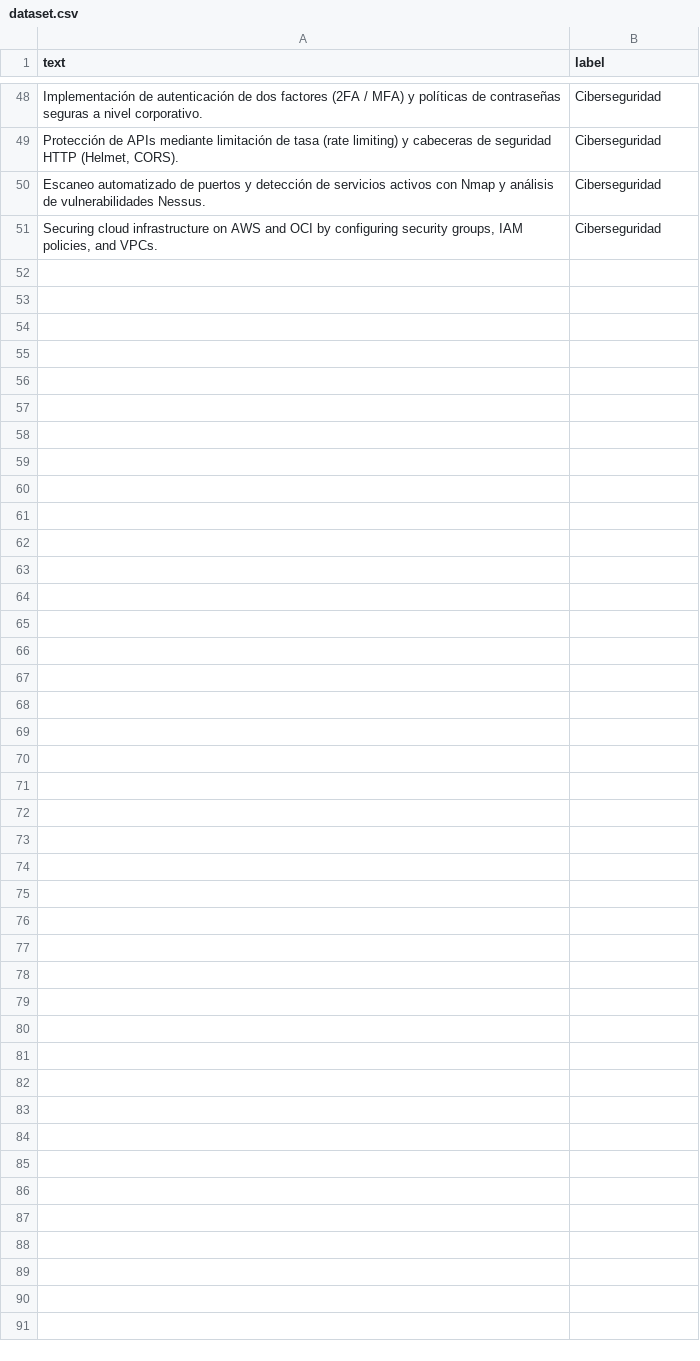
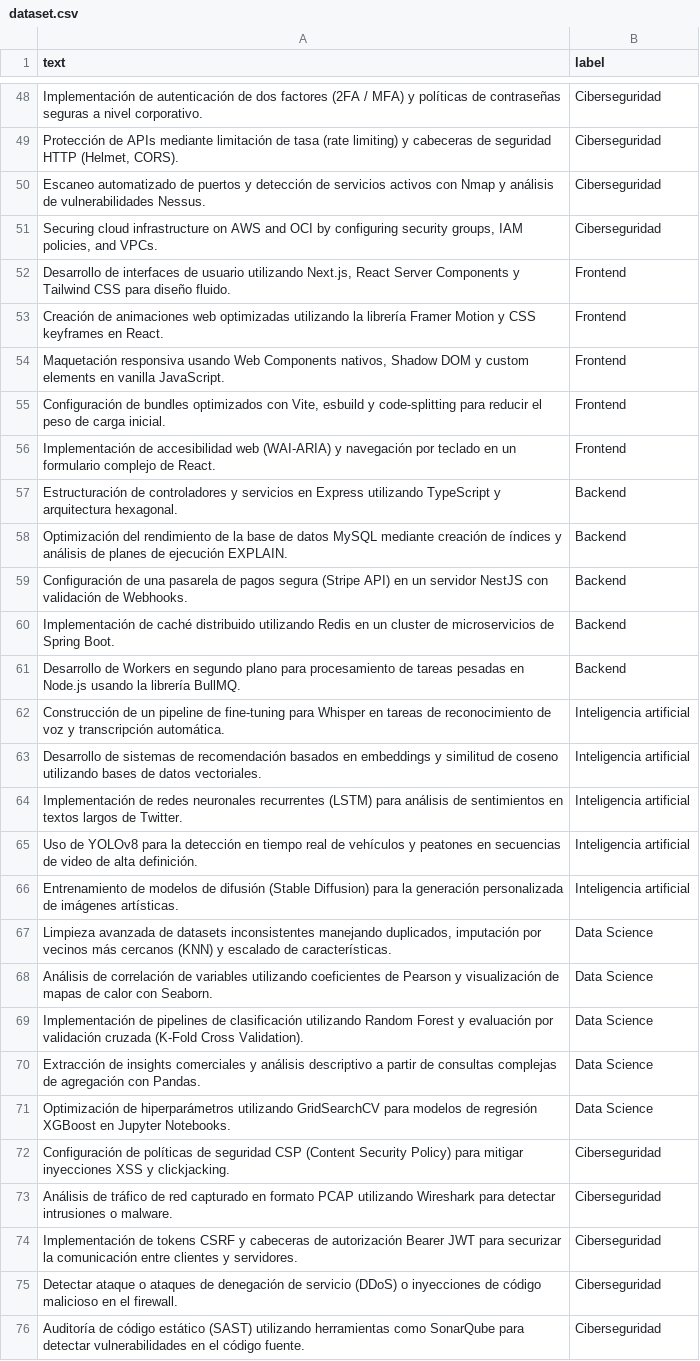
Before and after one commit to No-Country-simulation/G9-tech-mind-team-31, a CSV file: notebook/data/dataset.csv, drawn as a sheet; only a part is shown, gaps mark what is left out; the diff covers the shown part only.

```diff
--- a/notebook/data/dataset.csv
+++ b/notebook/data/dataset.csv
@@ -51 +51,26 @@ text,label
 "Securing cloud infrastructure on AWS and OCI by configuring security groups, IAM policies, and VPCs.","Ciberseguridad"
+"Desarrollo de interfaces de usuario utilizando Next.js, React Server Components y Tailwind CSS para diseño fluido.","Frontend"
+"Creación de animaciones web optimizadas utilizando la librería Framer Motion y CSS keyframes en React.","Frontend"
+"Maquetación responsiva usando Web Components nativos, Shadow DOM y custom elements en vanilla JavaScript.","Frontend"
+"Configuración de bundles optimizados con Vite, esbuild y code-splitting para reducir el peso de carga inicial.","Frontend"
+"Implementación de accesibilidad web (WAI-ARIA) y navegación por teclado en un formulario complejo de React.","Frontend"
+"Estructuración de controladores y servicios en Express utilizando TypeScript y arquitectura hexagonal.","Backend"
+"Optimización del rendimiento de la base de datos MySQL mediante creación de índices y análisis de planes de ejecución EXPLAIN.","Backend"
+"Configuración de una pasarela de pagos segura (Stripe API) en un servidor NestJS con validación de Webhooks.","Backend"
+"Implementación de caché distribuido utilizando Redis en un cluster de microservicios de Spring Boot.","Backend"
+"Desarrollo de Workers en segundo plano para procesamiento de tareas pesadas en Node.js usando la librería BullMQ.","Backend"
+"Construcción de un pipeline de fine-tuning para Whisper en tareas de reconocimiento de voz y transcripción automática.","Inteligencia artificial"
+"Desarrollo de sistemas de recomendación basados en embeddings y similitud de coseno utilizando bases de datos vectoriales.","Inteligencia artificial"
+"Implementación de redes neuronales recurrentes (LSTM) para análisis de sentimientos en textos largos de Twitter.","Inteligencia artificial"
+"Uso de YOLOv8 para la detección en tiempo real de vehículos y peatones en secuencias de video de alta definición.","Inteligencia artificial"
+"Entrenamiento de modelos de difusión (Stable Diffusion) para la generación personalizada de imágenes artísticas.","Inteligencia artificial"
+"Limpieza avanzada de datasets inconsistentes manejando duplicados, imputación por vecinos más cercanos (KNN) y escalado de características.","Data Science"
+"Análisis de correlación de variables utilizando coeficientes de Pearson y visualización de mapas de calor con Seaborn.","Data Science"
+"Implementación de pipelines de clasificación utilizando Random Forest y evaluación por validación cruzada (K-Fold Cross Validation).","Data Science"
+"Extracción de insights comerciales y análisis descriptivo a partir de consultas complejas de agregación con Pandas.","Data Science"
+"Optimización de hiperparámetros utilizando GridSearchCV para modelos de regresión XGBoost en Jupyter Notebooks.","Data Science"
+"Configuración de políticas de seguridad CSP (Content Security Policy) para mitigar inyecciones XSS y clickjacking.","Ciberseguridad"
+"Análisis de tráfico de red capturado en formato PCAP utilizando Wireshark para detectar intrusiones o malware.","Ciberseguridad"
+"Implementación de tokens CSRF y cabeceras de autorización Bearer JWT para securizar la comunicación entre clientes y servidores.","Ciberseguridad"
+"Detectar ataque o ataques de denegación de servicio (DDoS) o inyecciones de código malicioso en el firewall.","Ciberseguridad"
+"Auditoría de código estático (SAST) utilizando herramientas como SonarQube para detectar vulnerabilidades en el código fuente.","Ciberseguridad"
```
Also changed, not shown: 2 edited cells elsewhere in this file, 5 other files.
